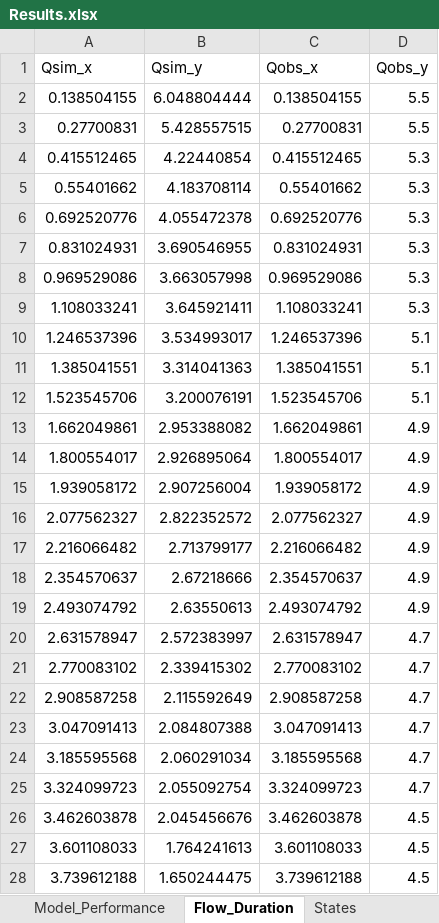
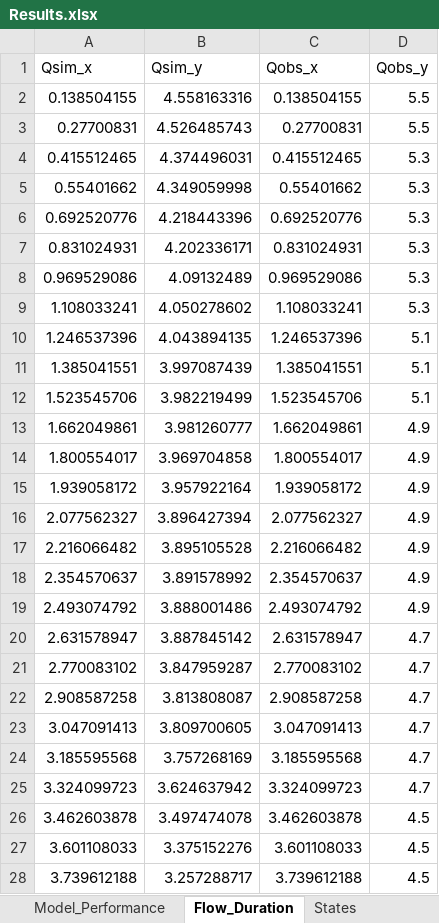
Before and after one commit to hckaraman/NAM_Shinny, an Excel workbook: Nam/Data/Results.xlsx, sheet Flow_Duration, drawn as a sheet; only a part is shown; values as stored, in another font and other column widths than the file's, no borders; the diff covers the shown part only; the diff names each change by its address in the sheet, - before the commit and + after, or states it on an @@ line.

```diff
--- a/Nam/Data/Results.xlsx (sheet Flow_Duration)
+++ b/Nam/Data/Results.xlsx (sheet Flow_Duration)
-B2 (Qsim_y): 6.048804444
+B2 (Qsim_y): 4.558163316
-B3 (Qsim_y): 5.428557515
+B3 (Qsim_y): 4.526485743
-B4 (Qsim_y): 4.22440854
+B4 (Qsim_y): 4.374496031
-B5 (Qsim_y): 4.183708114
+B5 (Qsim_y): 4.349059998
-B6 (Qsim_y): 4.055472378
+B6 (Qsim_y): 4.218443396
-B7 (Qsim_y): 3.690546955
+B7 (Qsim_y): 4.202336171
-B8 (Qsim_y): 3.663057998
+B8 (Qsim_y): 4.09132489
-B9 (Qsim_y): 3.645921411
+B9 (Qsim_y): 4.050278602
-B10 (Qsim_y): 3.534993017
+B10 (Qsim_y): 4.043894135
-B11 (Qsim_y): 3.314041363
+B11 (Qsim_y): 3.997087439
-B12 (Qsim_y): 3.200076191
+B12 (Qsim_y): 3.982219499
-B13 (Qsim_y): 2.953388082
+B13 (Qsim_y): 3.981260777
-B14 (Qsim_y): 2.926895064
+B14 (Qsim_y): 3.969704858
-B15 (Qsim_y): 2.907256004
+B15 (Qsim_y): 3.957922164
-B16 (Qsim_y): 2.822352572
+B16 (Qsim_y): 3.896427394
-B17 (Qsim_y): 2.713799177
+B17 (Qsim_y): 3.895105528
-B18 (Qsim_y): 2.67218666
+B18 (Qsim_y): 3.891578992
-B19 (Qsim_y): 2.63550613
+B19 (Qsim_y): 3.888001486
-B20 (Qsim_y): 2.572383997
+B20 (Qsim_y): 3.887845142
-B21 (Qsim_y): 2.339415302
+B21 (Qsim_y): 3.847959287
-B22 (Qsim_y): 2.115592649
+B22 (Qsim_y): 3.813808087
-B23 (Qsim_y): 2.084807388
+B23 (Qsim_y): 3.809700605
-B24 (Qsim_y): 2.060291034
+B24 (Qsim_y): 3.757268169
-B25 (Qsim_y): 2.055092754
+B25 (Qsim_y): 3.624637942
-B26 (Qsim_y): 2.045456676
+B26 (Qsim_y): 3.497474078
-B27 (Qsim_y): 1.764241613
+B27 (Qsim_y): 3.375152276
-B28 (Qsim_y): 1.650244475
+B28 (Qsim_y): 3.257288717
```
Also changed, not shown: 695 edited cells elsewhere in this sheet, sheet States, sheet NAM_Results, sheet Model_Performance, sheet NAM_Parameters, 4 other files.
